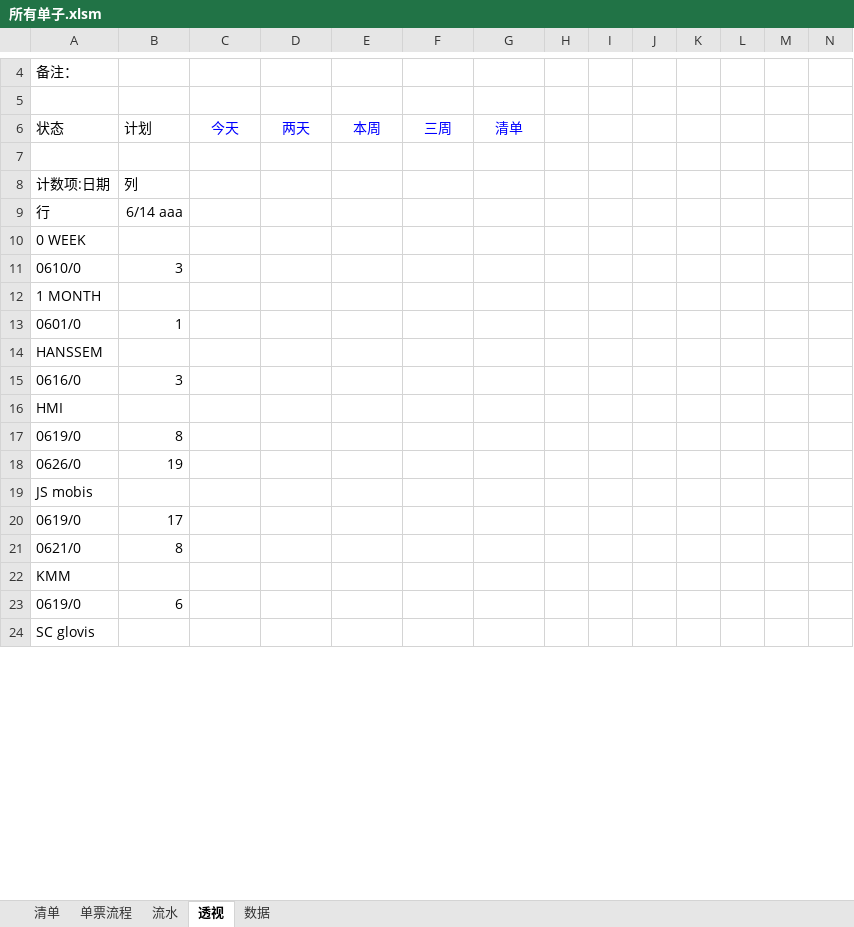
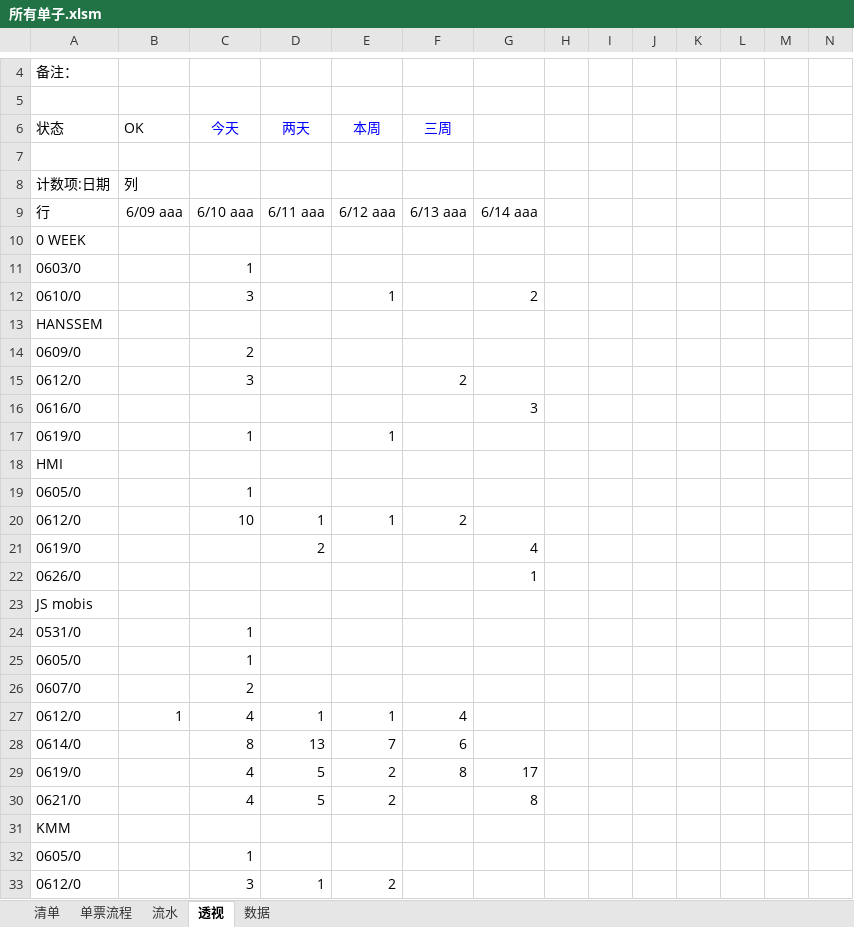
Before and after one commit to ColorfullyZhang/rang, an Excel workbook: yjc/所有单子.xlsm, sheet 透视, drawn as a sheet; only a part is shown, gaps mark what is left out; the shorter side is filled out with more unchanged rows; values as stored, in another font and other column widths than the file's, no borders; conditional formats not drawn; removed rows and columns are numbered as before the commit, all else as after; rows hold the shown columns only; the diff covers the shown part only; the diff names each change by its address in the sheet, - before the commit and + after, or states it on an @@ line.

```diff
--- a/yjc/所有单子.xlsm (sheet 透视)
+++ b/yjc/所有单子.xlsm (sheet 透视)
-B6: 计划
+B6: OK
-G6: 清单
+G6: (empty)
-row 9: 行 | 6/14 aaa
+row 9: 行 | 6/09 aaa | 6/10 aaa | 6/11 aaa | 6/12 aaa | 6/13 aaa | 6/14 aaa
-row 11: 0610/0 | 3
-row 12: 1 MONTH
-row 13: 0601/0 | 1
+row 11: 0603/0 |  | 1
+row 12: 0610/0 |  | 3 |  | 1 |  | 2
+row 14: 0609/0 |  | 2
+row 15: 0612/0 |  | 3 |  |  | 2
-B16: 3
+B16: (empty)
-G16: (empty)
+G16: 3
+row 17: 0619/0 |  | 1 |  | 1
-row 17: 0619/0 | 8
+row 19: 0605/0 |  | 1
+row 20: 0612/0 |  | 10 | 1 | 1 | 2
+row 21: 0619/0 |  |  | 2 |  |  | 4
-B22: 19
+B22: (empty)
-G22: (empty)
+G22: 1
-row 20: 0619/0 | 17
-row 21: 0621/0 | 8
+row 24: 0531/0 |  | 1
+row 25: 0605/0 |  | 1
+row 26: 0607/0 |  | 2
+row 27: 0612/0 | 1 | 4 | 1 | 1 | 4
+row 28: 0614/0 |  | 8 | 13 | 7 | 6
+row 29: 0619/0 |  | 4 | 5 | 2 | 8 | 17
+row 30: 0621/0 |  | 4 | 5 | 2 |  | 8
-row 23: 0619/0 | 6
+row 32: 0605/0 |  | 1
+row 33: 0612/0 |  | 3 | 1 | 2
```
Also changed, not shown: 5 added rows, 4 removed rows and 2 edited cells elsewhere in this sheet, sheet 数据, sheet 流水, sheet 单票流程, hidden cells.
